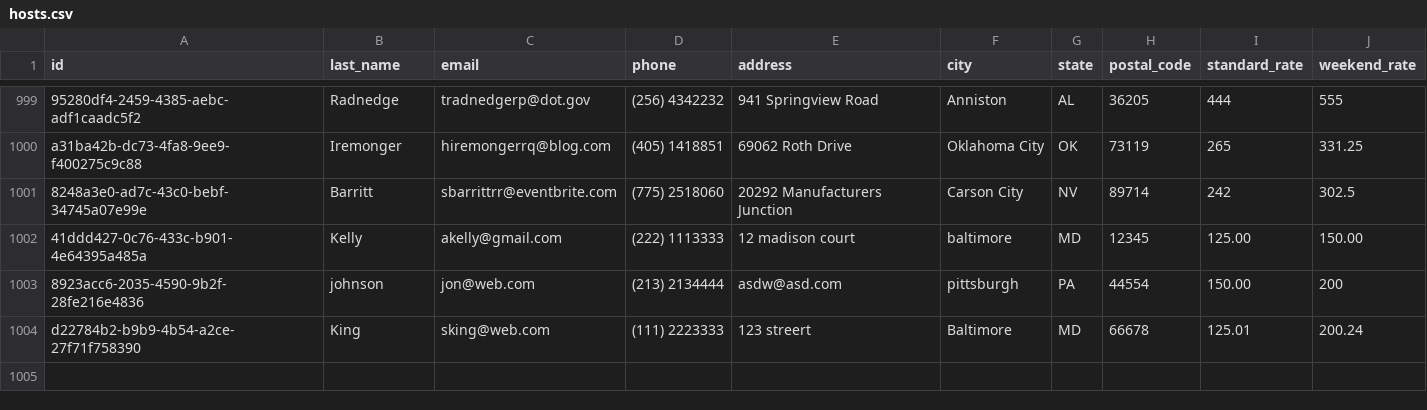
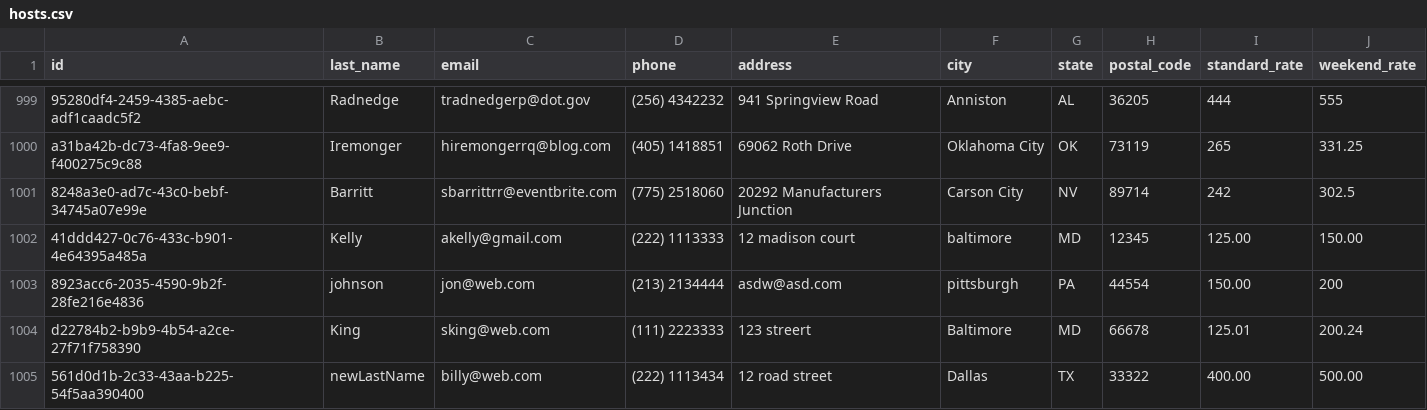
Before and after one commit to akelly2448/MasteryProject, a CSV file: dont-wreck-my-house/data/hosts.csv, drawn as a sheet; only a part is shown, gaps mark what is left out.

```diff
--- a/dont-wreck-my-house/data/hosts.csv
+++ b/dont-wreck-my-house/data/hosts.csv
@@ -1004 +1004,2 @@ a31ba42b-dc73-4fa8-9ee9-f400275c9c88,Iremonger,hiremongerrq@blog.com,(405) 14188
 d22784b2-b9b9-4b54-a2ce-27f71f758390,King,sking@web.com,(111) 2223333,123 streert,Baltimore,MD,66678,125.01,200.24
+561d0d1b-2c33-43aa-b225-54f5aa390400,newLastName,billy@web.com,(222) 1113434,12 road street,Dallas,TX,33322,400.00,500.00
```
Also changed, not shown: dont-wreck-my-house/data/guests.csv, 15 other files.
